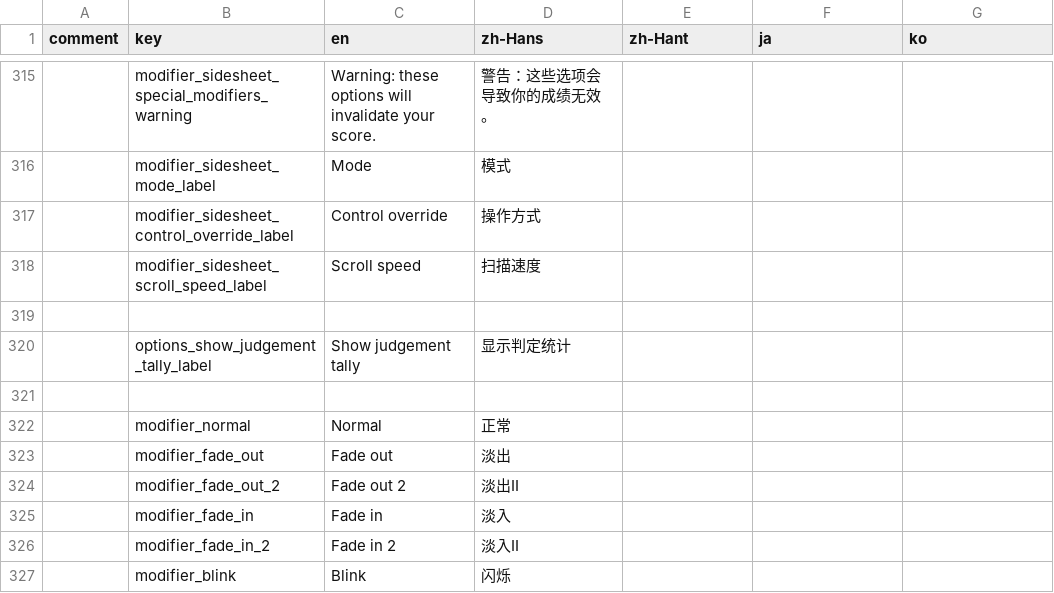
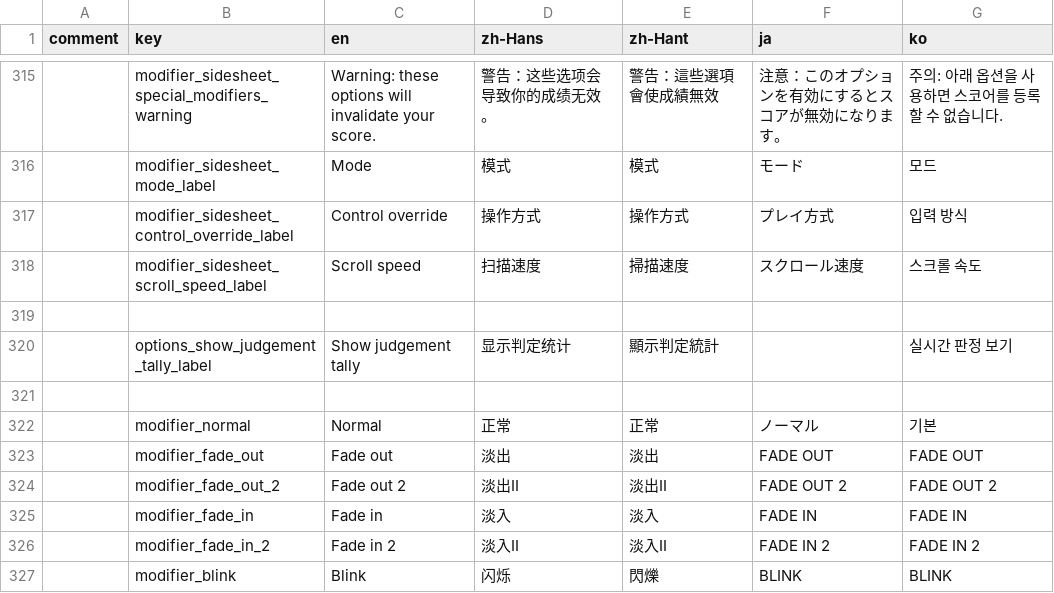
Before and after one commit to techmania-team/techmania, a CSV file: TECHMANIA/Assets/String Table.csv, drawn as a sheet; only a part is shown, gaps mark what is left out; the diff covers the shown part only; the diff names each change by its address in the sheet, - before the commit and + after, or states it on an @@ line.

```diff
--- a/TECHMANIA/Assets/String Table.csv
+++ b/TECHMANIA/Assets/String Table.csv
-E315 (zh-Hant): (empty)
+E315 (zh-Hant): 警告：這些選項會使成績無效
-F315 (ja): (empty)
+F315 (ja): 注意：このオプションを有効にするとスコアが無効になります。
-G315 (ko): (empty)
+G315 (ko): 주의: 아래 옵션을 사용하면 스코어를 등록할 수 없습니다.
-E316 (zh-Hant): (empty)
+E316 (zh-Hant): 模式
-F316 (ja): (empty)
+F316 (ja): モード
-G316 (ko): (empty)
+G316 (ko): 모드
-E317 (zh-Hant): (empty)
+E317 (zh-Hant): 操作方式
-F317 (ja): (empty)
+F317 (ja): プレイ方式
-G317 (ko): (empty)
+G317 (ko): 입력 방식
-E318 (zh-Hant): (empty)
+E318 (zh-Hant): 掃描速度
-F318 (ja): (empty)
+F318 (ja): スクロール速度
-G318 (ko): (empty)
+G318 (ko): 스크롤 속도
-E320 (zh-Hant): (empty)
+E320 (zh-Hant): 顯示判定統計
-G320 (ko): (empty)
+G320 (ko): 실시간 판정 보기
-E322 (zh-Hant): (empty)
+E322 (zh-Hant): 正常
-F322 (ja): (empty)
+F322 (ja): ノーマル
-G322 (ko): (empty)
+G322 (ko): 기본
-E323 (zh-Hant): (empty)
+E323 (zh-Hant): 淡出
-F323 (ja): (empty)
+F323 (ja): FADE OUT
-G323 (ko): (empty)
+G323 (ko): FADE OUT
-E324 (zh-Hant): (empty)
+E324 (zh-Hant): 淡出II
-F324 (ja): (empty)
+F324 (ja): FADE OUT 2
-G324 (ko): (empty)
+G324 (ko): FADE OUT 2
-E325 (zh-Hant): (empty)
+E325 (zh-Hant): 淡入
-F325 (ja): (empty)
+F325 (ja): FADE IN
-G325 (ko): (empty)
+G325 (ko): FADE IN
-E326 (zh-Hant): (empty)
+E326 (zh-Hant): 淡入II
-F326 (ja): (empty)
+F326 (ja): FADE IN 2
-G326 (ko): (empty)
+G326 (ko): FADE IN 2
-E327 (zh-Hant): (empty)
+E327 (zh-Hant): 閃爍
-F327 (ja): (empty)
+F327 (ja): BLINK
-G327 (ko): (empty)
+G327 (ko): BLINK
```
Also changed, not shown: 146 edited cells elsewhere in this file.
